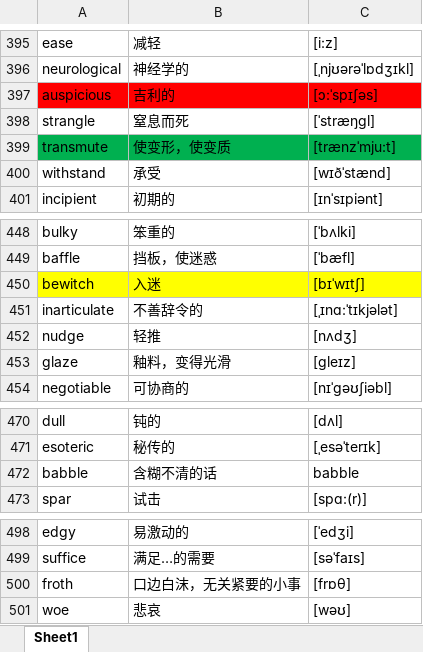
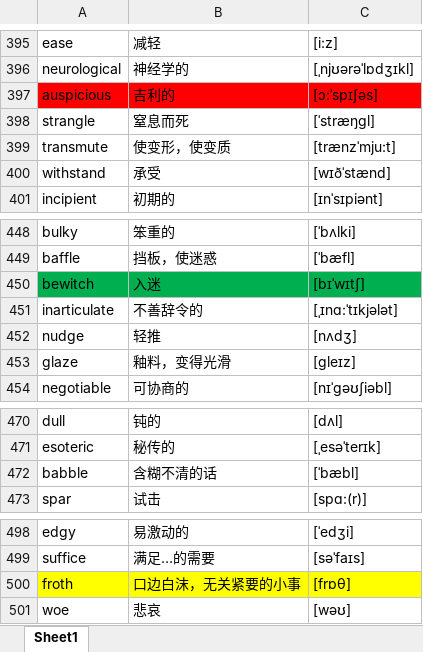
Before and after one commit to google88888888/learnEnglish, an Excel workbook: words.xlsx, sheet Sheet1, drawn as a sheet; only a part is shown, gaps mark what is left out; values as stored, in another font and other column widths than the file's, no borders; the diff names each change by its address in the sheet, - before the commit and + after, or states it on an @@ line.

Commit message:
333

```diff
--- a/words.xlsx (sheet Sheet1)
+++ b/words.xlsx (sheet Sheet1)
-A399:C399 fill: #00B050
+A399:C399 fill: none
-A450:C450 fill: #FFFF00
+A450:C450 fill: #00B050
-C472: babble
+C472: [ˈbæbl]
-A500:C500 fill: none
+A500:C500 fill: #FFFF00
```
